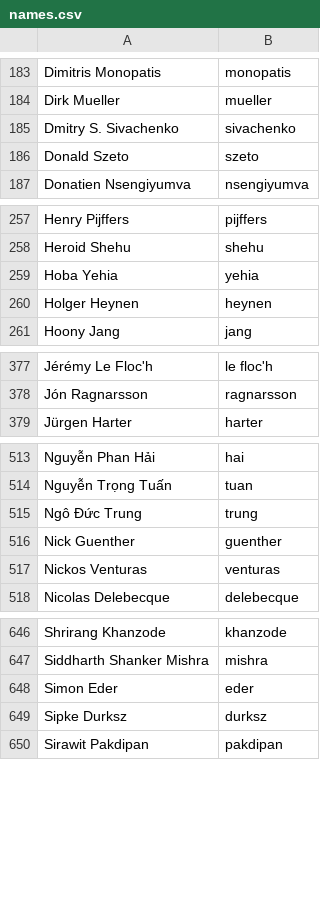
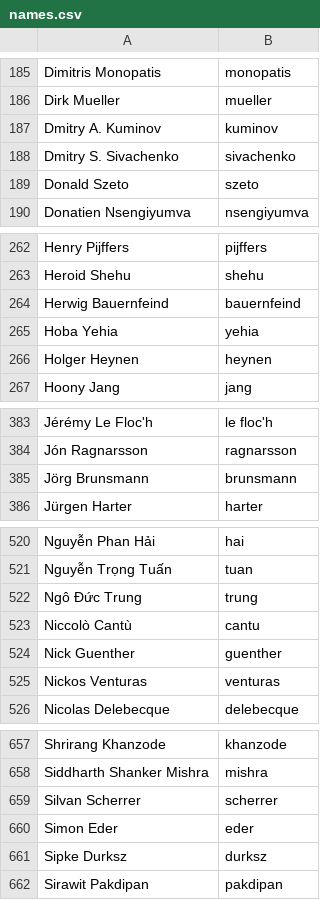
Before and after one commit to twse/random-stuff, a CSV file: names.csv, drawn as a sheet; only a part is shown, gaps mark what is left out; the diff covers the shown part only; the diff names each change by its address in the sheet, - before the commit and + after, or states it on an @@ line.

```diff
--- a/names.csv
+++ b/names.csv
+row 187: Dmitry A. Kuminov | kuminov
+row 264: Herwig Bauernfeind | bauernfeind
+row 385: Jörg Brunsmann | brunsmann
+row 523: Niccolò Cantù | cantu
+row 659: Silvan Scherrer | scherrer
```
Also changed, not shown: 9 added rows and 1 removed row elsewhere in this file.
